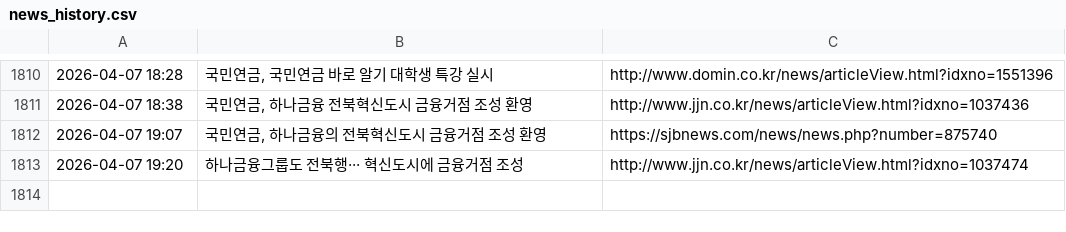
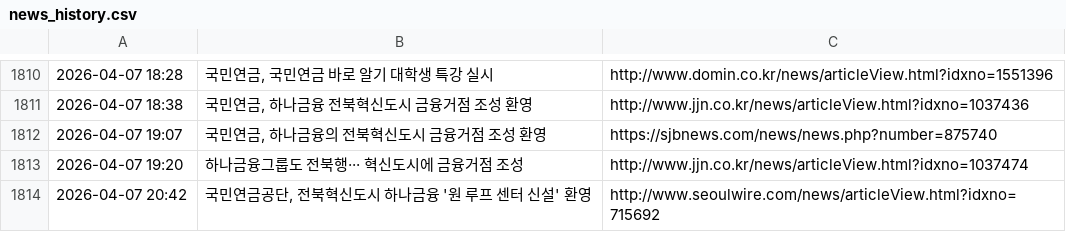
Before and after one commit to roy8in/nps-news-monitor, a CSV file: news_history.csv, drawn as a sheet; only a part is shown, gaps mark what is left out.

```diff
--- a/news_history.csv
+++ b/news_history.csv
@@ -1813 +1813,2 @@
 2026-04-07 19:20,하나금융그룹도 전북행··· 혁신도시에 금융거점 조성,http://www.jjn.co.kr/news/articleView.html?idxno=1037474
+2026-04-07 20:42,"국민연금공단, 전북혁신도시 하나금융 '원 루프 센터 신설' 환영",http://www.seoulwire.com/news/articleView.html?idxno=715692
```
